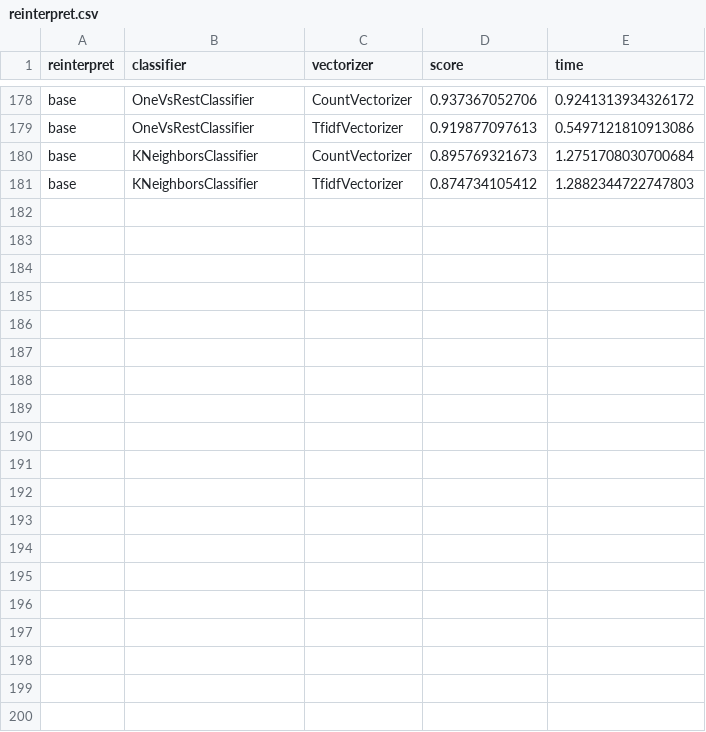
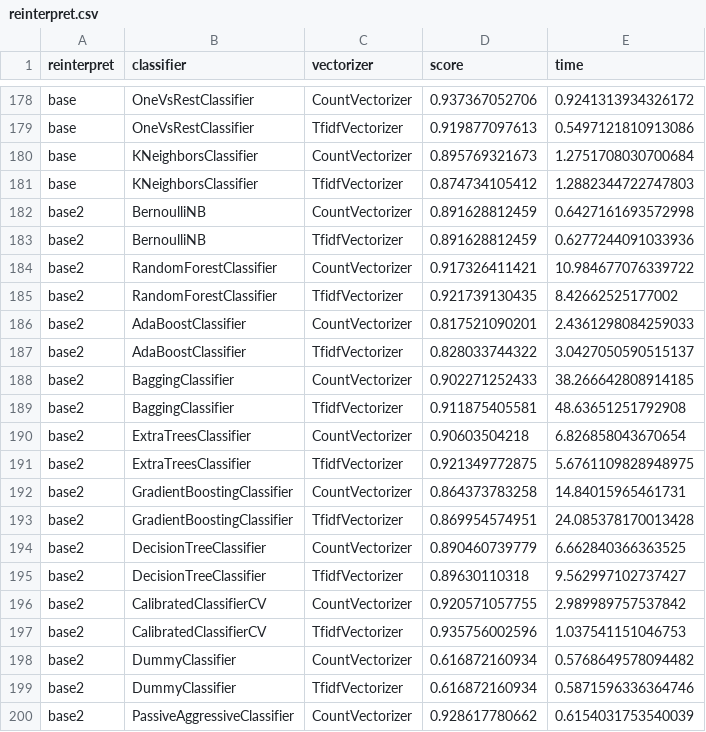
Before and after one commit to piggyatbaqaqi/skol, a CSV file: reinterpret.csv, drawn as a sheet; only a part is shown, gaps mark what is left out; the diff covers the shown part only.

Commit message:
Add base results from adding Mycotaxon Vol057 to the dataset.

```diff
--- a/reinterpret.csv
+++ b/reinterpret.csv
@@ -181 +181,20 @@ base,KNeighborsClassifier,CountVectorizer,0.895769321673,1.2751708030700684
 base,KNeighborsClassifier,TfidfVectorizer,0.874734105412,1.2882344722747803
+base2,BernoulliNB,CountVectorizer,0.891628812459,0.6427161693572998
+base2,BernoulliNB,TfidfVectorizer,0.891628812459,0.6277244091033936
+base2,RandomForestClassifier,CountVectorizer,0.917326411421,10.984677076339722
+base2,RandomForestClassifier,TfidfVectorizer,0.921739130435,8.42662525177002
+base2,AdaBoostClassifier,CountVectorizer,0.817521090201,2.4361298084259033
+base2,AdaBoostClassifier,TfidfVectorizer,0.828033744322,3.0427050590515137
+base2,BaggingClassifier,CountVectorizer,0.902271252433,38.266642808914185
+base2,BaggingClassifier,TfidfVectorizer,0.911875405581,48.63651251792908
+base2,ExtraTreesClassifier,CountVectorizer,0.90603504218,6.826858043670654
+base2,ExtraTreesClassifier,TfidfVectorizer,0.921349772875,5.6761109828948975
+base2,GradientBoostingClassifier,CountVectorizer,0.864373783258,14.84015965461731
+base2,GradientBoostingClassifier,TfidfVectorizer,0.869954574951,24.085378170013428
+base2,DecisionTreeClassifier,CountVectorizer,0.890460739779,6.662840366363525
+base2,DecisionTreeClassifier,TfidfVectorizer,0.89630110318,9.562997102737427
+base2,CalibratedClassifierCV,CountVectorizer,0.920571057755,2.989989757537842
+base2,CalibratedClassifierCV,TfidfVectorizer,0.935756002596,1.037541151046753
+base2,DummyClassifier,CountVectorizer,0.616872160934,0.5768649578094482
+base2,DummyClassifier,TfidfVectorizer,0.616872160934,0.5871596336364746
+base2,PassiveAggressiveClassifier,CountVectorizer,0.928617780662,0.6154031753540039
```
Also changed, not shown: 11 added rows elsewhere in this file.
